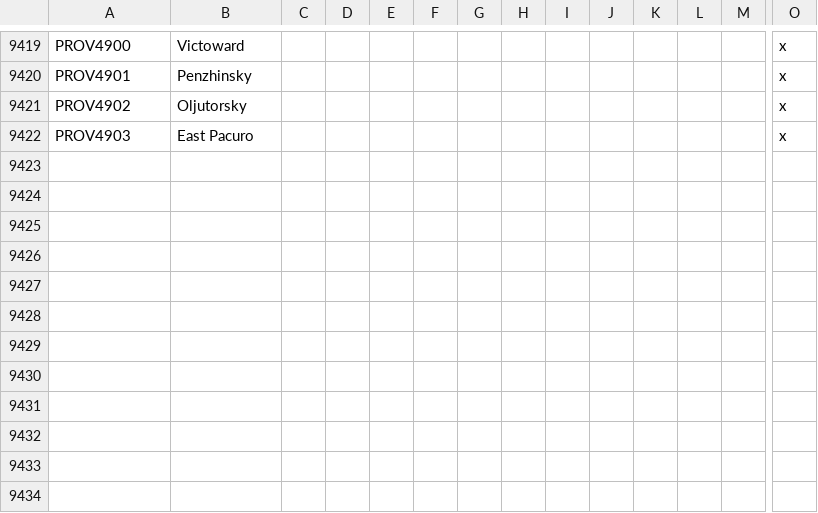
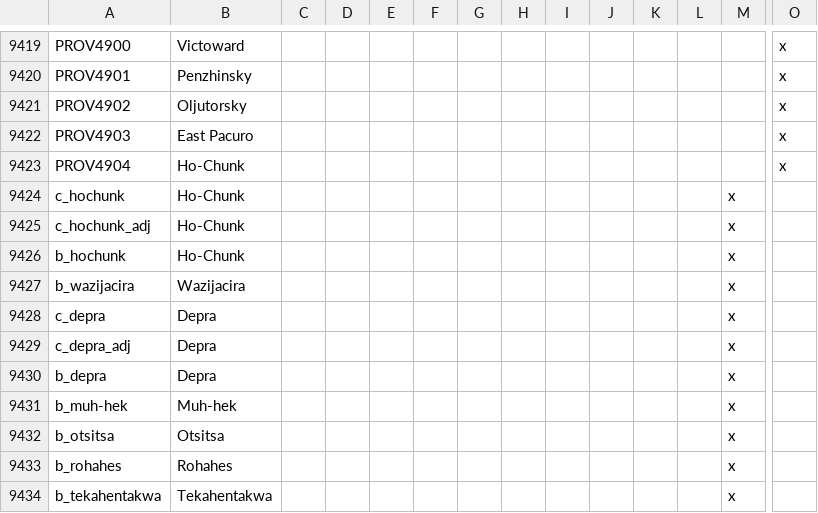
Before and after one commit to 00matthew2000/Lux-Ultima, a CSV file: localisation/1_titles (Repaired).csv, drawn as a sheet; only a part is shown, gaps mark what is left out; rows hold the shown columns only; the diff names each change by its address in the sheet, - before the commit and + after, or states it on an @@ line.

```diff
--- a/localisation/1_titles (Repaired).csv
+++ b/localisation/1_titles (Repaired).csv
+row 9423: PROV4904 | Ho-Chunk |  |  |  |  |  |  |  |  |  |  |  | x
+row 9424: c_hochunk | Ho-Chunk |  |  |  |  |  |  |  |  |  |  | x
+row 9425: c_hochunk_adj | Ho-Chunk |  |  |  |  |  |  |  |  |  |  | x
+row 9426: b_hochunk | Ho-Chunk |  |  |  |  |  |  |  |  |  |  | x
+row 9427: b_wazijacira | Wazijacira |  |  |  |  |  |  |  |  |  |  | x
+row 9428: c_depra | Depra |  |  |  |  |  |  |  |  |  |  | x
+row 9429: c_depra_adj | Depra |  |  |  |  |  |  |  |  |  |  | x
+row 9430: b_depra | Depra |  |  |  |  |  |  |  |  |  |  | x
+row 9431: b_muh-hek | Muh-hek |  |  |  |  |  |  |  |  |  |  | x
+row 9432: b_otsitsa | Otsitsa |  |  |  |  |  |  |  |  |  |  | x
+row 9433: b_rohahes | Rohahes |  |  |  |  |  |  |  |  |  |  | x
+row 9434: b_tekahentakwa | Tekahentakwa |  |  |  |  |  |  |  |  |  |  | x
```
Also changed, not shown: map/definition.csv, 11 other files.
